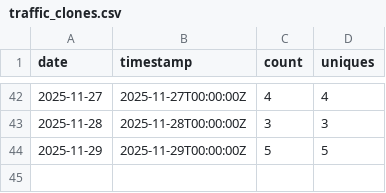
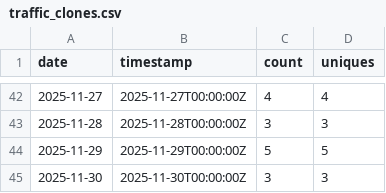
Before and after one commit to nasuni-labs/nasuni-mcp-desktop, a CSV file: data/traffic_clones.csv, drawn as a sheet; only a part is shown, gaps mark what is left out.

```diff
--- a/data/traffic_clones.csv
+++ b/data/traffic_clones.csv
@@ -44 +44,2 @@ date,timestamp,count,uniques
 2025-11-29,2025-11-29T00:00:00Z,5,5
+2025-11-30,2025-11-30T00:00:00Z,3,3
```
